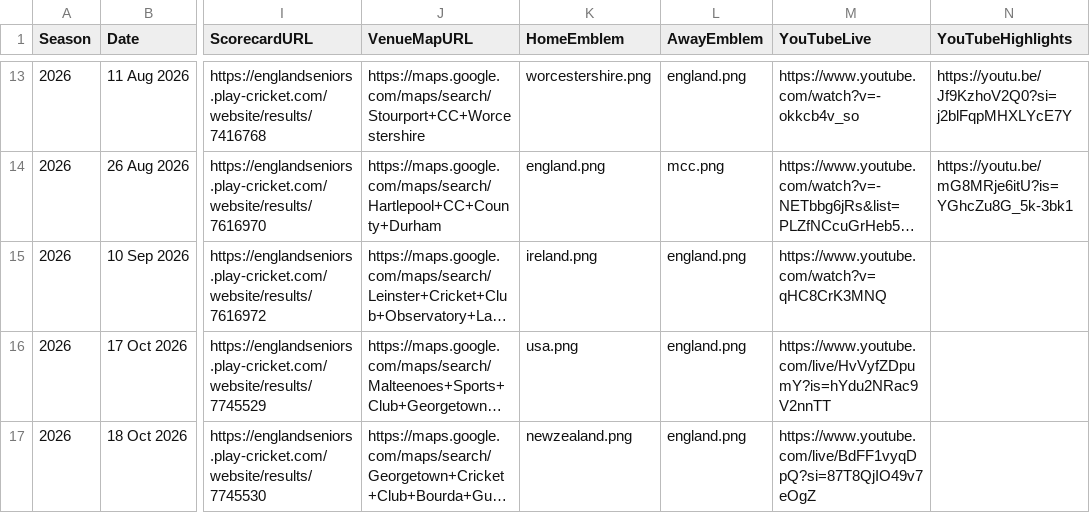
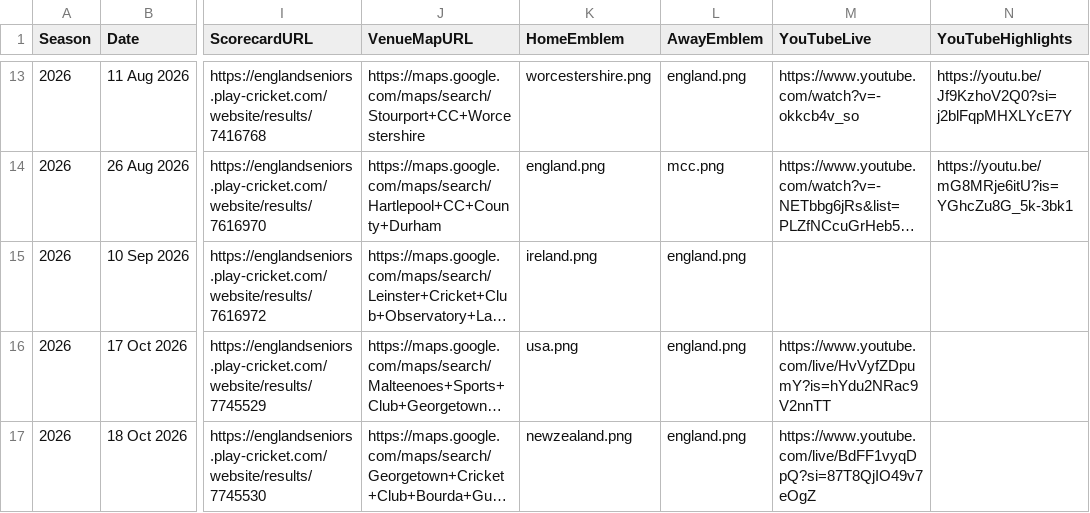
Before and after one commit to Eng40sCricket/eng40s-website, a CSV file: assets/data/matches.csv, drawn as a sheet; only a part is shown, gaps mark what is left out; long unchanged cells end in …; the diff names each change by its address in the sheet, - before the commit and + after, or states it on an @@ line.

Commit message:
Match admin: result for Ireland Over 40s v England Lions Over 40s (10 Sep 2026) — Win

```diff
--- a/assets/data/matches.csv
+++ b/assets/data/matches.csv
-M15 (YouTubeLive): https://www.youtube.com/watch?v=qHC8CrK3MNQ
+M15 (YouTubeLive): (empty)
```
